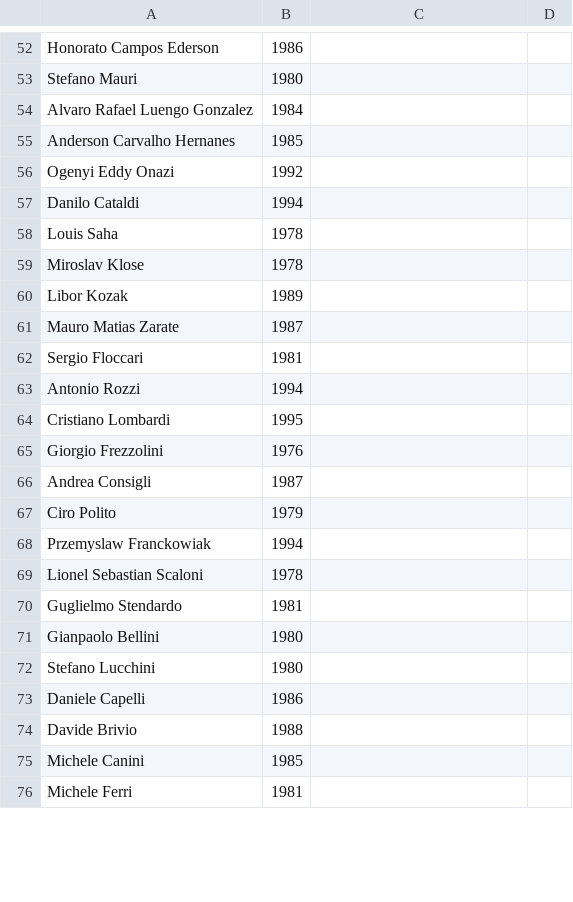
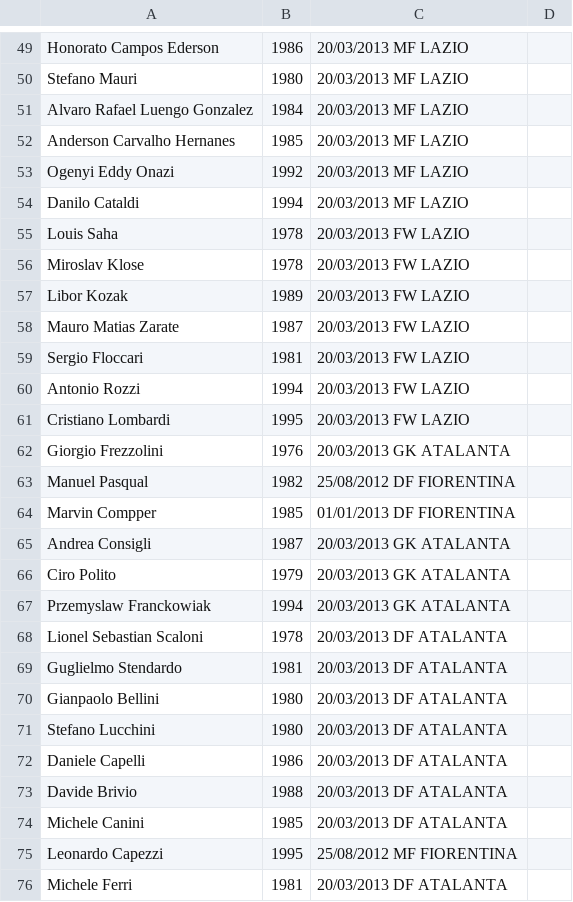
Before and after one commit to rfocardi/data, a CSV file: players.csv, drawn as a sheet; only a part is shown, gaps mark what is left out; addresses are those after the commit; the diff covers the shown part only; the diff names each change by its address in the sheet, - before the commit and + after, or states it on an @@ line.

```diff
--- a/players.csv
+++ b/players.csv
-C49:C54: (empty)
+C49:C54: 20/03/2013 MF LAZIO
-C55:C61: (empty)
+C55:C61: 20/03/2013 FW LAZIO
-C62: (empty)
+C62: 20/03/2013 GK ATALANTA
@@ row 7 moved to row 63: Manuel Pasqual @@
@@ row 8 moved to row 64: Marvin Compper @@
-C65:C67: (empty)
+C65:C67: 20/03/2013 GK ATALANTA
-C68:C74: (empty)
+C68:C74: 20/03/2013 DF ATALANTA
@@ row 26 moved to row 75: Leonardo Capezzi @@
-C76: (empty)
+C76: 20/03/2013 DF ATALANTA
```
Also changed, not shown: 1 added row, 1 removed row, 4 moved rows and 77 edited cells elsewhere in this file.
